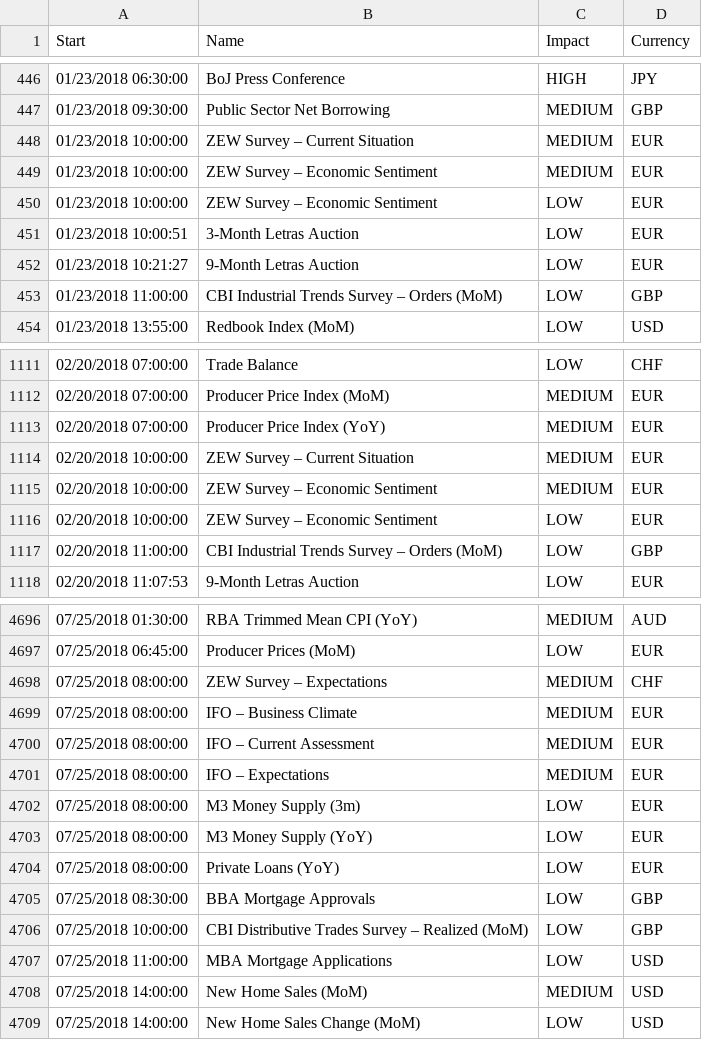
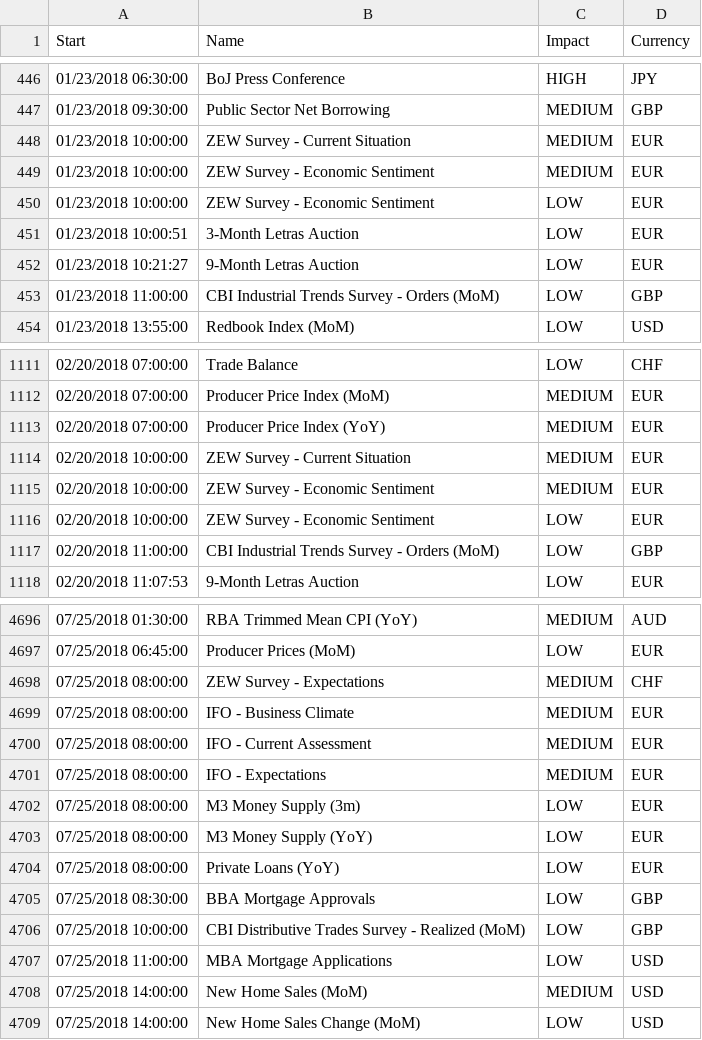
Before and after one commit to EA31337/Strategy-Meta_News, a CSV file: data/news2018.csv, drawn as a sheet; only a part is shown, gaps mark what is left out; the diff covers the shown part only.

```diff
--- a/data/news2018.csv
+++ b/data/news2018.csv
@@ -447,8 +447,8 @@ Start,Name,Impact,Currency
 01/23/2018 09:30:00,Public Sector Net Borrowing,MEDIUM,GBP
-01/23/2018 10:00:00,ZEW Survey – Current Situation,MEDIUM,EUR
-01/23/2018 10:00:00,ZEW Survey – Economic Sentiment,MEDIUM,EUR
-01/23/2018 10:00:00,ZEW Survey – Economic Sentiment,LOW,EUR
+01/23/2018 10:00:00,ZEW Survey - Current Situation,MEDIUM,EUR
+01/23/2018 10:00:00,ZEW Survey - Economic Sentiment,MEDIUM,EUR
+01/23/2018 10:00:00,ZEW Survey - Economic Sentiment,LOW,EUR
 01/23/2018 10:00:51,3-Month Letras Auction,LOW,EUR
 01/23/2018 10:21:27,9-Month Letras Auction,LOW,EUR
-01/23/2018 11:00:00,CBI Industrial Trends Survey – Orders (MoM),LOW,GBP
+01/23/2018 11:00:00,CBI Industrial Trends Survey - Orders (MoM),LOW,GBP
 01/23/2018 13:55:00,Redbook Index (MoM),LOW,USD
@@ -1113,6 +1113,6 @@ Start,Name,Impact,Currency
 02/20/2018 07:00:00,Producer Price Index (YoY),MEDIUM,EUR
-02/20/2018 10:00:00,ZEW Survey – Current Situation,MEDIUM,EUR
-02/20/2018 10:00:00,ZEW Survey – Economic Sentiment,MEDIUM,EUR
-02/20/2018 10:00:00,ZEW Survey – Economic Sentiment,LOW,EUR
-02/20/2018 11:00:00,CBI Industrial Trends Survey – Orders (MoM),LOW,GBP
+02/20/2018 10:00:00,ZEW Survey - Current Situation,MEDIUM,EUR
+02/20/2018 10:00:00,ZEW Survey - Economic Sentiment,MEDIUM,EUR
+02/20/2018 10:00:00,ZEW Survey - Economic Sentiment,LOW,EUR
+02/20/2018 11:00:00,CBI Industrial Trends Survey - Orders (MoM),LOW,GBP
 02/20/2018 11:07:53,9-Month Letras Auction,LOW,EUR
@@ -4697,6 +4697,6 @@ Start,Name,Impact,Currency
 07/25/2018 06:45:00,Producer Prices (MoM),LOW,EUR
-07/25/2018 08:00:00,ZEW Survey – Expectations,MEDIUM,CHF
-07/25/2018 08:00:00,IFO – Business Climate,MEDIUM,EUR
-07/25/2018 08:00:00,IFO – Current Assessment,MEDIUM,EUR
-07/25/2018 08:00:00,IFO – Expectations,MEDIUM,EUR
+07/25/2018 08:00:00,ZEW Survey - Expectations,MEDIUM,CHF
+07/25/2018 08:00:00,IFO - Business Climate,MEDIUM,EUR
+07/25/2018 08:00:00,IFO - Current Assessment,MEDIUM,EUR
+07/25/2018 08:00:00,IFO - Expectations,MEDIUM,EUR
 07/25/2018 08:00:00,M3 Money Supply (3m),LOW,EUR
@@ -4705,3 +4705,3 @@ Start,Name,Impact,Currency
 07/25/2018 08:30:00,BBA Mortgage Approvals,LOW,GBP
-07/25/2018 10:00:00,CBI Distributive Trades Survey – Realized (MoM),LOW,GBP
+07/25/2018 10:00:00,CBI Distributive Trades Survey - Realized (MoM),LOW,GBP
 07/25/2018 11:00:00,MBA Mortgage Applications,LOW,USD
```
Also changed, not shown: 108 edited cells elsewhere in this file, data/news2019.csv, data/news2020.csv, 3 other files.
